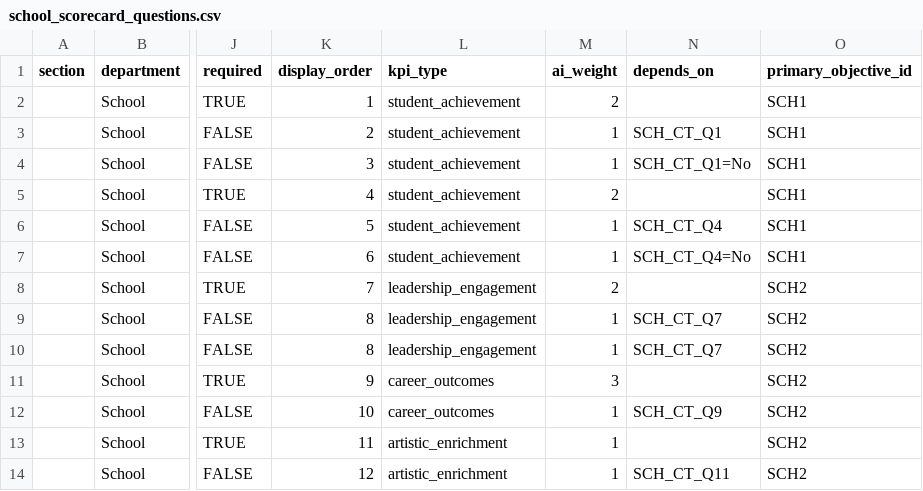
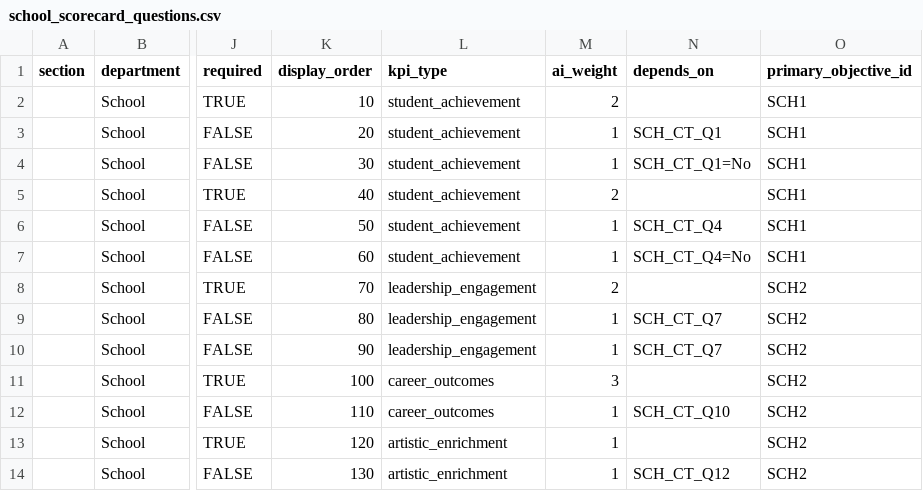
Before and after one commit to chrisrobingeorge-ai/scorecard, a CSV file: data/school_scorecard_questions.csv, drawn as a sheet; only a part is shown, gaps mark what is left out; the diff covers the shown part only; the diff names each change by its address in the sheet, - before the commit and + after, or states it on an @@ line.

```diff
--- a/data/school_scorecard_questions.csv
+++ b/data/school_scorecard_questions.csv
-K2 (display_order): 1
+K2 (display_order): 10
-K3 (display_order): 2
+K3 (display_order): 20
-K4 (display_order): 3
+K4 (display_order): 30
-K5 (display_order): 4
+K5 (display_order): 40
-K6 (display_order): 5
+K6 (display_order): 50
-K7 (display_order): 6
+K7 (display_order): 60
-K8 (display_order): 7
+K8 (display_order): 70
-K9 (display_order): 8
+K9 (display_order): 80
-K10 (display_order): 8
+K10 (display_order): 90
-K11 (display_order): 9
+K11 (display_order): 100
-K12 (display_order): 10
+K12 (display_order): 110
-N12 (depends_on): SCH_CT_Q9
+N12 (depends_on): SCH_CT_Q10
-K13 (display_order): 11
+K13 (display_order): 120
-K14 (display_order): 12
+K14 (display_order): 130
-N14 (depends_on): SCH_CT_Q11
+N14 (depends_on): SCH_CT_Q12
```
Also changed, not shown: 5 added rows and 65 edited cells elsewhere in this file.
